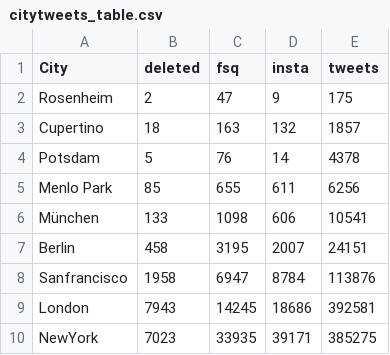
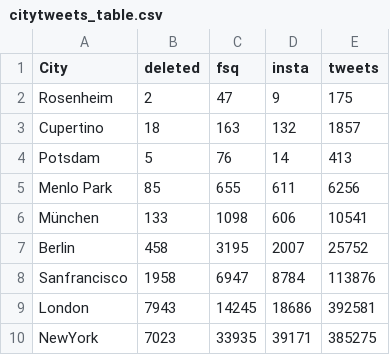
Before and after one commit to csteinlehner/Bachelor, a CSV file: TweetToner/data/citytweets_table.csv, drawn as a sheet.

```diff
--- a/TweetToner/data/citytweets_table.csv
+++ b/TweetToner/data/citytweets_table.csv
@@ -3,6 +3,6 @@ Rosenheim;2;47;9;175
 Cupertino;18;163;132;1857
-Potsdam;5;76;14;4378
+Potsdam;5;76;14;413
 Menlo Park;85;655;611;6256
 München;133;1098;606;10541
-Berlin;458;3195;2007;24151
+Berlin;458;3195;2007;25752
 Sanfrancisco;1958;6947;8784;113876
```
Also changed, not shown: TweetToner/data/tweetcount_matrix_60_berlin.csv, 1 other file.
